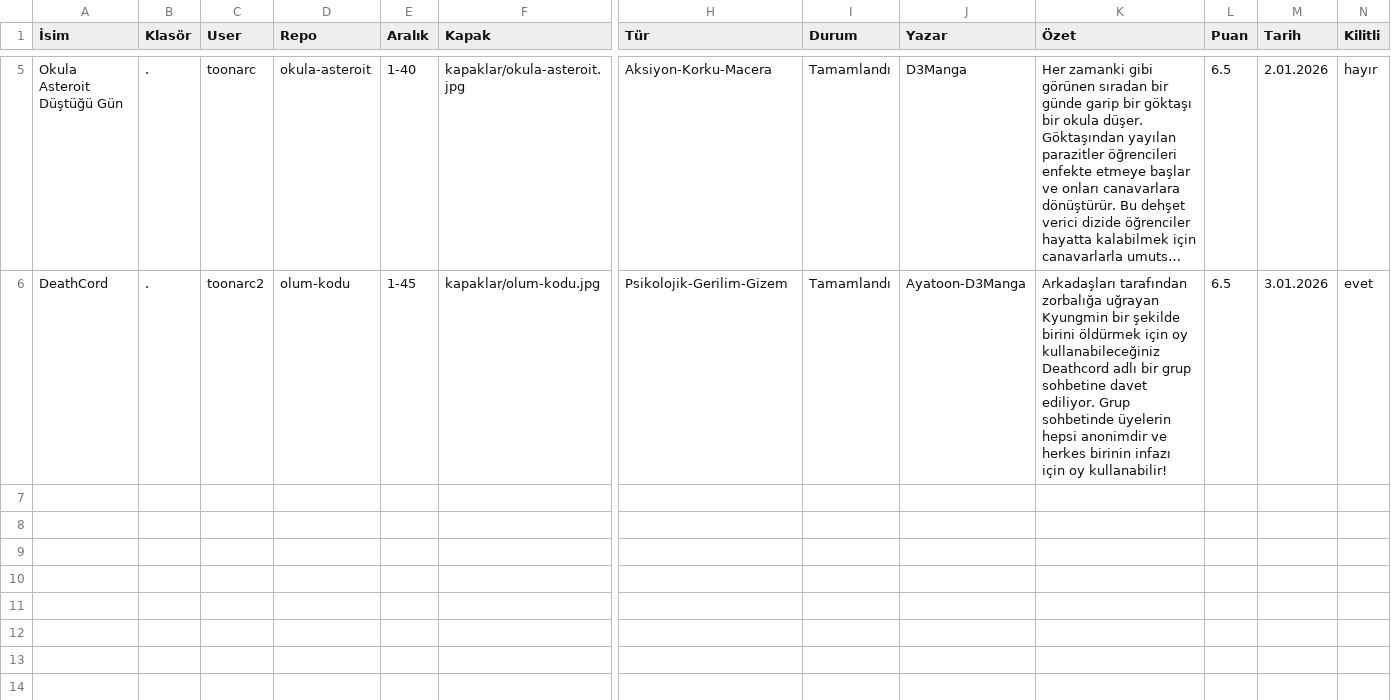
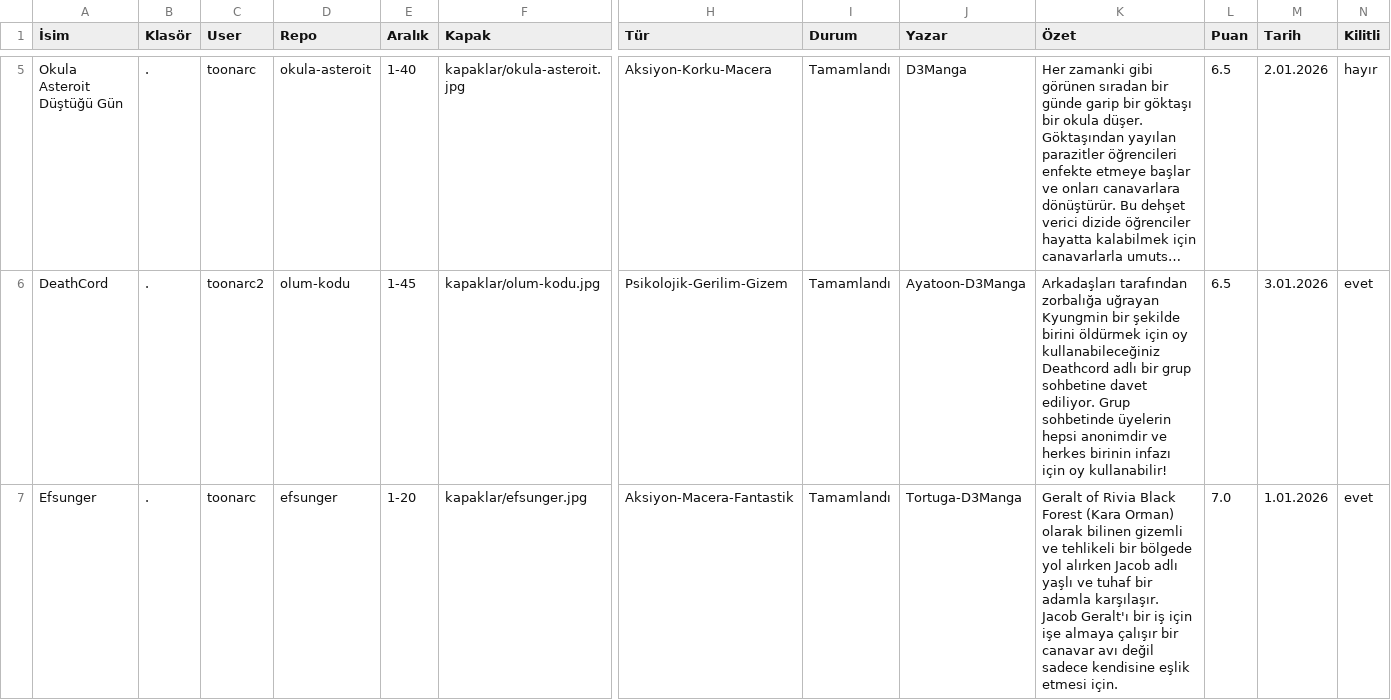
Before and after one commit to zebzetoon/zebzetoon.github.io, a CSV file: liste.csv, drawn as a sheet; only a part is shown, gaps mark what is left out; long unchanged cells end in …; rows hold the shown columns only; the diff names each change by its address in the sheet, - before the commit and + after, or states it on an @@ line.

Commit message:
Update liste.csv

```diff
--- a/liste.csv
+++ b/liste.csv
+row 7: Efsunger | . | toonarc | efsunger | 1-20 | kapaklar/efsunger.jpg | Aksiyon-Macera-Fantastik | Tamamlandı | Tortuga-D3Manga | Geralt of Rivia Black Forest (Kara Orman) olarak bilinen gizemli ve tehlikeli bir bölgede yol alırken Jacob adlı yaşlı ve tuhaf bir adamla karşılaşır. Jacob Geralt'ı bir iş için işe almaya çalışır bir canavar avı değil sadece kendisine eşlik etmesi için. | 7.0 | 1.01.2026 | evet
```
